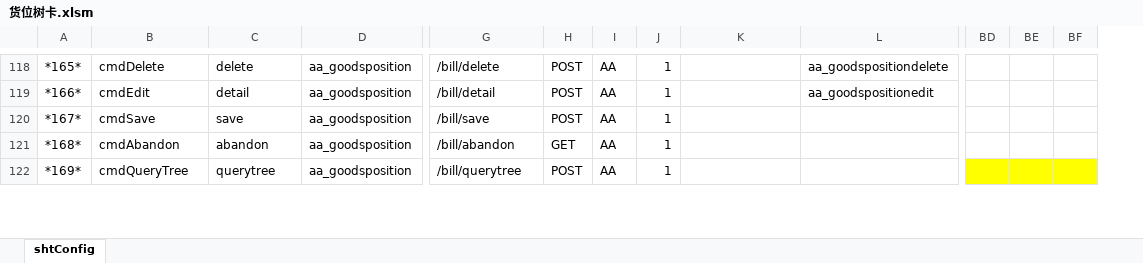
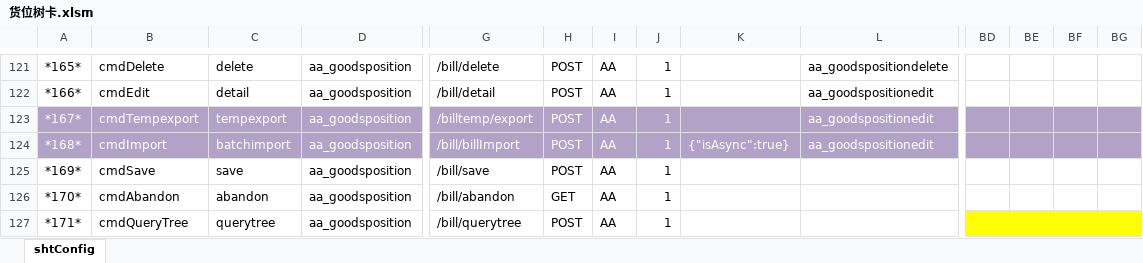
Before and after one commit to NANACY21/matcha, an Excel workbook: 任务/yonsuite/货位/货位树卡.xlsm, sheet shtConfig, drawn as a sheet; only a part is shown, gaps mark what is left out; values as stored, in another font and other column widths than the file's, no borders; addresses are those after the commit; rows hold the shown columns only; the diff covers the shown part only; the diff names each change by its address in the sheet, - before the commit and + after, or states it on an @@ line.

```diff
--- a/任务/yonsuite/货位/货位树卡.xlsm (sheet shtConfig)
+++ b/任务/yonsuite/货位/货位树卡.xlsm (sheet shtConfig)
+column BG, empty
+row 123: *167* | cmdTempexport | tempexport | aa_goodsposition | /billtemp/export | POST | AA | 1 |  | aa_goodspositionedit
+row 124: *168* | cmdImport | batchimport | aa_goodsposition | /bill/billImport | POST | AA | 1 | {"isAsync":true} | aa_goodspositionedit
-A125: *167*
+A125: *169*
-A126: *168*
+A126: *170*
-A127: *169*
+A127: *171*
```
Also changed, not shown: 3 added rows, 18 edited cells and cell formats elsewhere in this sheet, 任务/yonsuite/货位/货位物料对照列表.xlsm, 13 other files.
